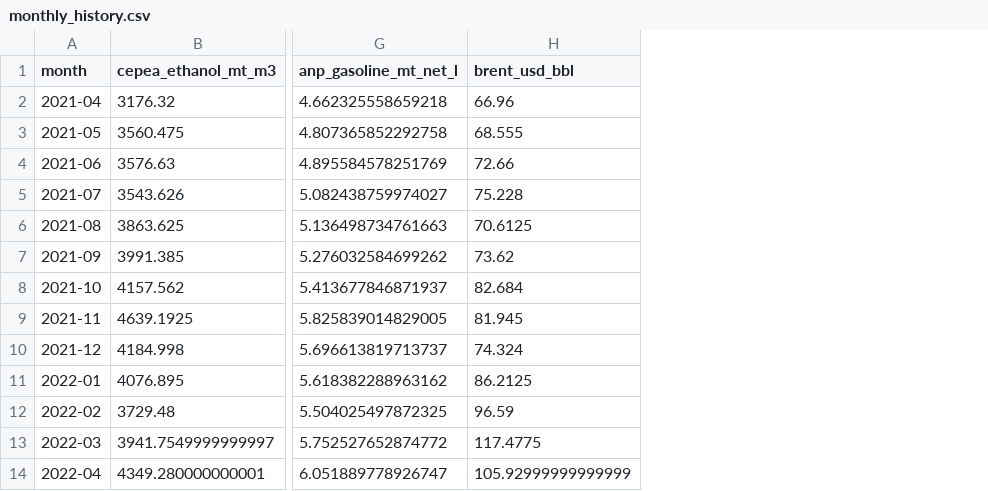
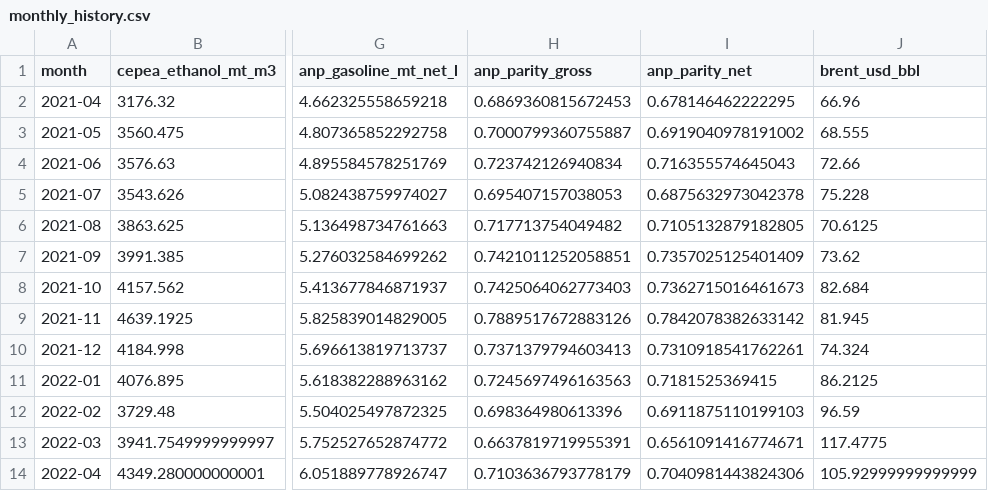
Before and after one commit to CBordaYupanqui/Etanol-de-maiz, a CSV file: outputs/monthly_history.csv, drawn as a sheet; only a part is shown, gaps mark what is left out; the diff names each change by its address in the sheet, - before the commit and + after, or states it on an @@ line.

```diff
--- a/outputs/monthly_history.csv
+++ b/outputs/monthly_history.csv
+column H (anp_parity_gross), rows 2-14: 0.6869360815672453 | 0.7000799360755887 | 0.723742126940834 | 0.695407157038053 | 0.717713754049482 | 0.7421011252058851 | 0.7425064062773403 | 0.7889517672883126 | 0.7371379794603413 | 0.7245697496163563 | 0.698364980613396 | 0.6637819719955391 | 0.7103636793778179
+column I (anp_parity_net), rows 2-14: 0.678146462222295 | 0.6919040978191002 | 0.716355574645043 | 0.6875632973042378 | 0.7105132879182805 | 0.7357025125401409 | 0.7362715016461673 | 0.7842078382633142 | 0.7310918541762261 | 0.7181525369415 | 0.6911875110199103 | 0.6561091416774671 | 0.7040981443824306
```
Also changed, not shown: 6 other files.
